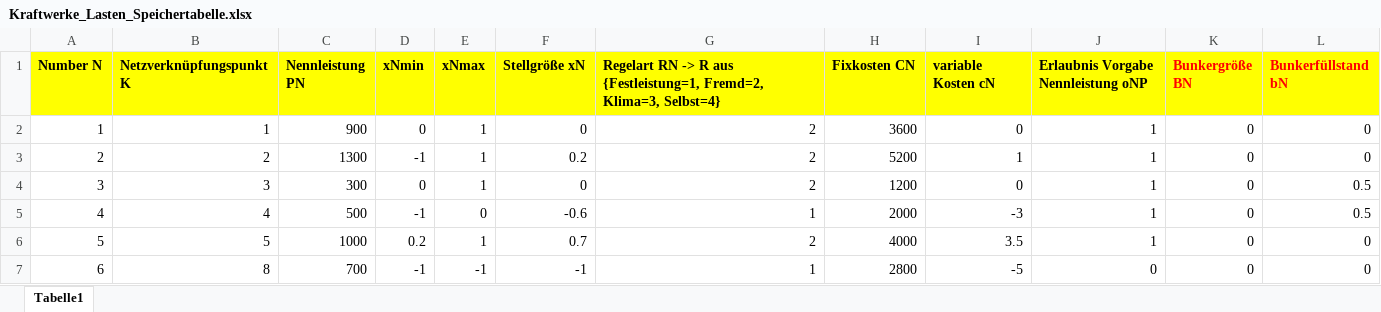
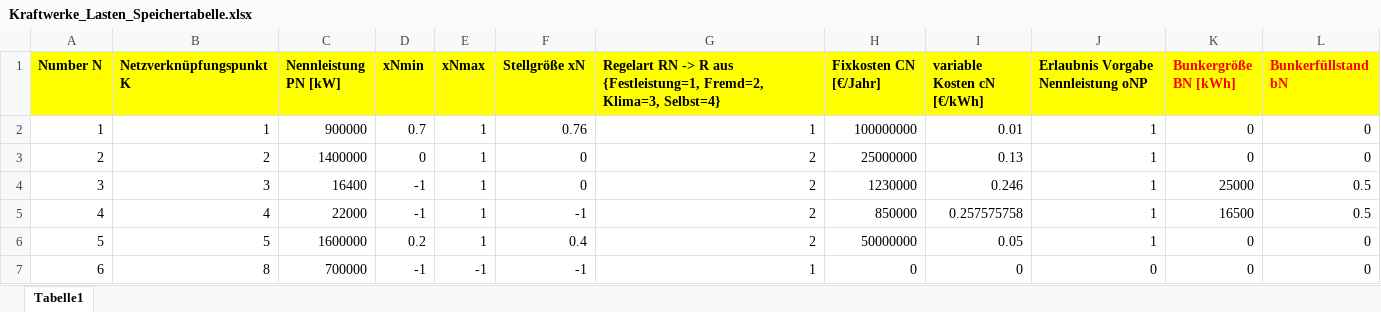
Before and after one commit to LPKNetz/netzoptimierung, an Excel workbook: data/Kraftwerke_Lasten_Speichertabelle.xlsx, sheet Tabelle1, drawn as a sheet; only a part is shown; values as stored, in another font and other column widths than the file's, no borders; the diff covers the shown part only; the diff names each change by its address in the sheet, - before the commit and + after, or states it on an @@ line.

Commit message:
Kostenfunktionen entworfen, Abbruch der Berechnung bei nicht regelbarem Netz.

```diff
--- a/data/Kraftwerke_Lasten_Speichertabelle.xlsx (sheet Tabelle1)
+++ b/data/Kraftwerke_Lasten_Speichertabelle.xlsx (sheet Tabelle1)
-C1: Nennleistung PN
+C1: Nennleistung PN [kW]
-H1: Fixkosten CN
+H1: Fixkosten CN [€/Jahr]
-I1: variable Kosten cN
+I1: variable Kosten cN [€/kWh]
-K1: Bunkergröße BN
+K1: Bunkergröße BN [kWh]
-C2 (Nennleistung PN [kW]): 900
+C2 (Nennleistung PN [kW]): 900000
-D2 (xNmin): 0
+D2 (xNmin): 0.7
-F2 (Stellgröße xN): 0
+F2 (Stellgröße xN): 0.76
-G2: 2
+G2: 1
-H2 (Fixkosten CN [€/Jahr]): 3600
+H2 (Fixkosten CN [€/Jahr]): 100000000
-I2 (variable Kosten cN [€/kWh]): 0
+I2 (variable Kosten cN [€/kWh]): 0.01
-C3 (Nennleistung PN [kW]): 1300
+C3 (Nennleistung PN [kW]): 1400000
-D3 (xNmin): -1
+D3 (xNmin): 0
-F3 (Stellgröße xN): 0.2
+F3 (Stellgröße xN): 0
-H3 (Fixkosten CN [€/Jahr]): 5200
+H3 (Fixkosten CN [€/Jahr]): 25000000
-I3 (variable Kosten cN [€/kWh]): 1
+I3 (variable Kosten cN [€/kWh]): 0.13
-C4 (Nennleistung PN [kW]): 300
+C4 (Nennleistung PN [kW]): 16400
-D4 (xNmin): 0
+D4 (xNmin): -1
-H4 (Fixkosten CN [€/Jahr]): 1200
+H4 (Fixkosten CN [€/Jahr]): 1230000
-I4 (variable Kosten cN [€/kWh]): 0
+I4 (variable Kosten cN [€/kWh]): 0.246
-K4 (Bunkergröße BN [kWh]): 0
+K4 (Bunkergröße BN [kWh]): 25000
-C5 (Nennleistung PN [kW]): 500
+C5 (Nennleistung PN [kW]): 22000
-E5 (xNmax): 0
+E5 (xNmax): 1
-F5 (Stellgröße xN): -0.6
+F5 (Stellgröße xN): -1
-G5: 1
+G5: 2
-H5 (Fixkosten CN [€/Jahr]): 2000
+H5 (Fixkosten CN [€/Jahr]): 850000
-I5 (variable Kosten cN [€/kWh]): -3
+I5 (variable Kosten cN [€/kWh]): 0.257575758
-K5 (Bunkergröße BN [kWh]): 0
+K5 (Bunkergröße BN [kWh]): 16500
-C6 (Nennleistung PN [kW]): 1000
+C6 (Nennleistung PN [kW]): 1600000
-F6 (Stellgröße xN): 0.7
+F6 (Stellgröße xN): 0.4
-H6 (Fixkosten CN [€/Jahr]): 4000
+H6 (Fixkosten CN [€/Jahr]): 50000000
-I6 (variable Kosten cN [€/kWh]): 3.5
+I6 (variable Kosten cN [€/kWh]): 0.05
-C7 (Nennleistung PN [kW]): 700
+C7 (Nennleistung PN [kW]): 700000
-H7 (Fixkosten CN [€/Jahr]): 2800
+H7 (Fixkosten CN [€/Jahr]): 0
-I7 (variable Kosten cN [€/kWh]): -5
+I7 (variable Kosten cN [€/kWh]): 0
```
Also changed, not shown: 19 edited cells elsewhere in this sheet, data/Leitungstabelle.xlsx, 4 other files.
